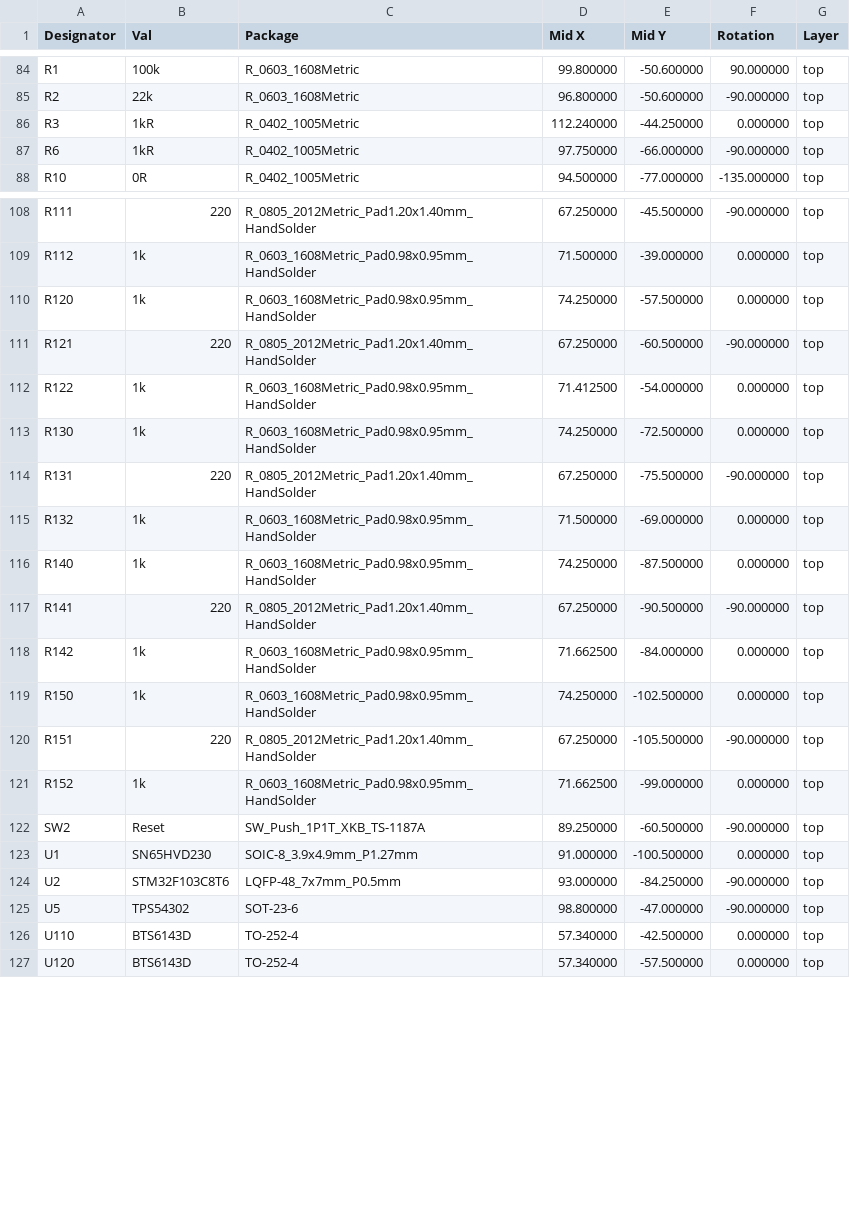
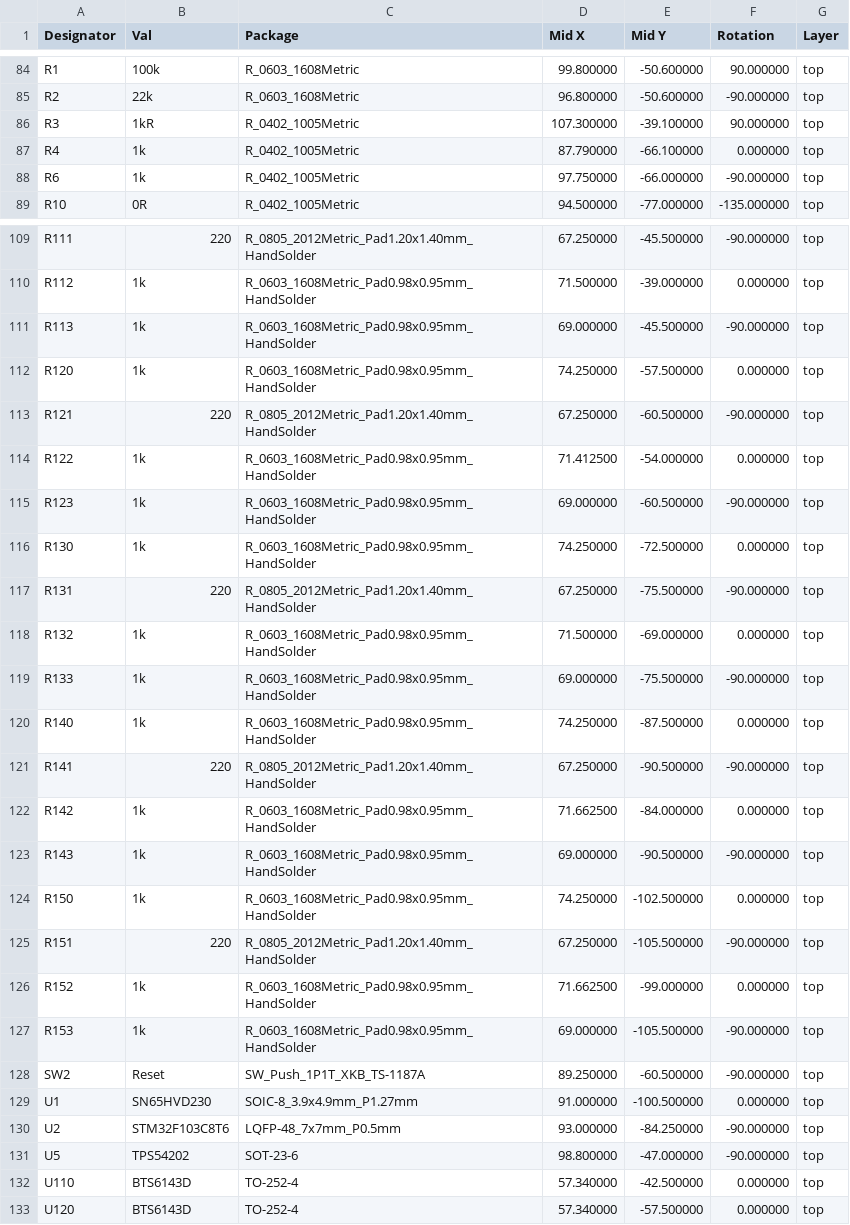
Before and after one commit to rappet/power-distribution, a CSV file: fab/buslight-top-pos.csv, drawn as a sheet; only a part is shown, gaps mark what is left out; the diff covers the shown part only.

```diff
--- a/fab/buslight-top-pos.csv
+++ b/fab/buslight-top-pos.csv
@@ -85,4 +85,5 @@ Designator,Val,Package,Mid X,Mid Y,Rotation,Layer
 "R2","22k","R_0603_1608Metric",96.800000,-50.600000,-90.000000,top
-"R3","1kR","R_0402_1005Metric",112.240000,-44.250000,0.000000,top
-"R6","1kR","R_0402_1005Metric",97.750000,-66.000000,-90.000000,top
+"R3","1kR","R_0402_1005Metric",107.300000,-39.100000,90.000000,top
+"R4","1k","R_0402_1005Metric",87.790000,-66.100000,0.000000,top
+"R6","1k","R_0402_1005Metric",97.750000,-66.000000,-90.000000,top
 "R10","0R","R_0402_1005Metric",94.500000,-77.000000,-135.000000,top
@@ -109,2 +110,3 @@ Designator,Val,Package,Mid X,Mid Y,Rotation,Layer
 "R112","1k","R_0603_1608Metric_Pad0.98x0.95mm_HandSolder",71.500000,-39.000000,0.000000,top
+"R113","1k","R_0603_1608Metric_Pad0.98x0.95mm_HandSolder",69.000000,-45.500000,-90.000000,top
 "R120","1k","R_0603_1608Metric_Pad0.98x0.95mm_HandSolder",74.250000,-57.500000,0.000000,top
@@ -112,2 +114,3 @@ Designator,Val,Package,Mid X,Mid Y,Rotation,Layer
 "R122","1k","R_0603_1608Metric_Pad0.98x0.95mm_HandSolder",71.412500,-54.000000,0.000000,top
+"R123","1k","R_0603_1608Metric_Pad0.98x0.95mm_HandSolder",69.000000,-60.500000,-90.000000,top
 "R130","1k","R_0603_1608Metric_Pad0.98x0.95mm_HandSolder",74.250000,-72.500000,0.000000,top
@@ -115,2 +118,3 @@ Designator,Val,Package,Mid X,Mid Y,Rotation,Layer
 "R132","1k","R_0603_1608Metric_Pad0.98x0.95mm_HandSolder",71.500000,-69.000000,0.000000,top
+"R133","1k","R_0603_1608Metric_Pad0.98x0.95mm_HandSolder",69.000000,-75.500000,-90.000000,top
 "R140","1k","R_0603_1608Metric_Pad0.98x0.95mm_HandSolder",74.250000,-87.500000,0.000000,top
@@ -118,2 +122,3 @@ Designator,Val,Package,Mid X,Mid Y,Rotation,Layer
 "R142","1k","R_0603_1608Metric_Pad0.98x0.95mm_HandSolder",71.662500,-84.000000,0.000000,top
+"R143","1k","R_0603_1608Metric_Pad0.98x0.95mm_HandSolder",69.000000,-90.500000,-90.000000,top
 "R150","1k","R_0603_1608Metric_Pad0.98x0.95mm_HandSolder",74.250000,-102.500000,0.000000,top
@@ -121,2 +126,3 @@ Designator,Val,Package,Mid X,Mid Y,Rotation,Layer
 "R152","1k","R_0603_1608Metric_Pad0.98x0.95mm_HandSolder",71.662500,-99.000000,0.000000,top
+"R153","1k","R_0603_1608Metric_Pad0.98x0.95mm_HandSolder",69.000000,-105.500000,-90.000000,top
 "SW2","Reset","SW_Push_1P1T_XKB_TS-1187A",89.250000,-60.500000,-90.000000,top
@@ -124,3 +130,3 @@ Designator,Val,Package,Mid X,Mid Y,Rotation,Layer
 "U2","STM32F103C8T6","LQFP-48_7x7mm_P0.5mm",93.000000,-84.250000,-90.000000,top
-"U5","TPS54302","SOT-23-6",98.800000,-47.000000,-90.000000,top
+"U5","TPS54202","SOT-23-6",98.800000,-47.000000,-90.000000,top
 "U110","BTS6143D","TO-252-4",57.340000,-42.500000,0.000000,top
```
Also changed, not shown: 20 edited cells elsewhere in this file, 23 other files.
